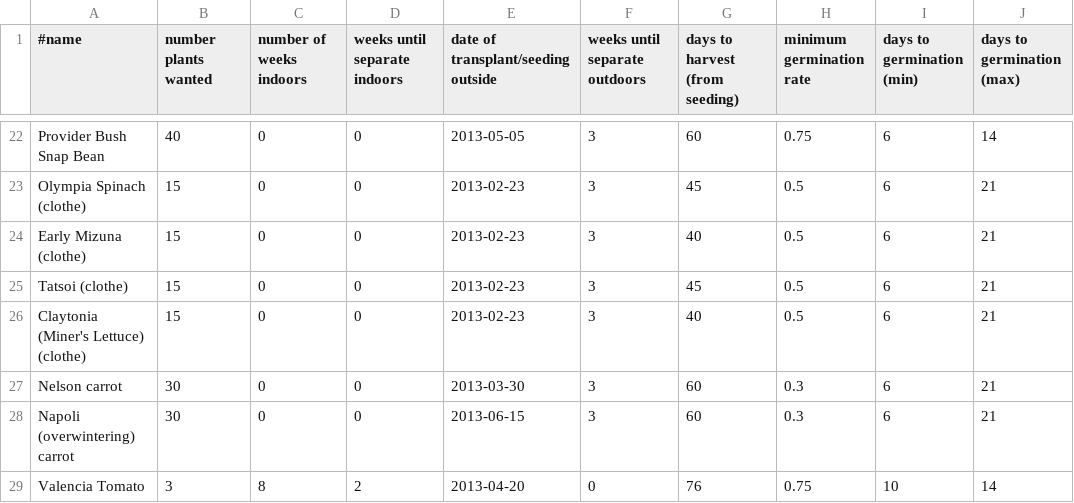
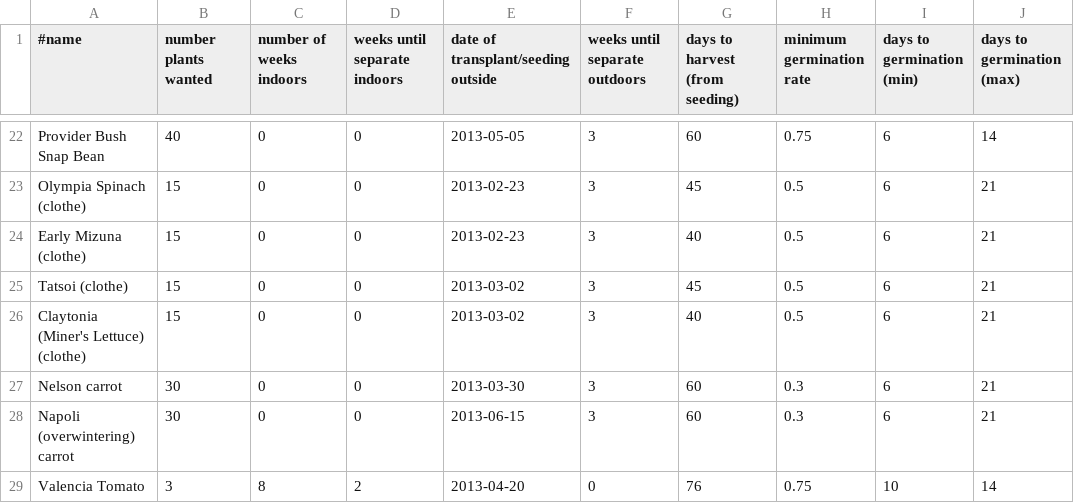
Before and after one commit to sagesharp/personal-garden, a CSV file: seed-plan-2013.csv, drawn as a sheet; only a part is shown, gaps mark what is left out; the diff names each change by its address in the sheet, - before the commit and + after, or states it on an @@ line.

Commit message:
Move asian greens seeding dates back.
Portland Nursery says to direct sow in March, and I won't have these seeds until
March anyway.

Signed-off-by: Sarah Sharp <sarah@thesharps.us>

```diff
--- a/seed-plan-2013.csv
+++ b/seed-plan-2013.csv
-E25:E26: 2013-02-23
+E25:E26: 2013-03-02
```
